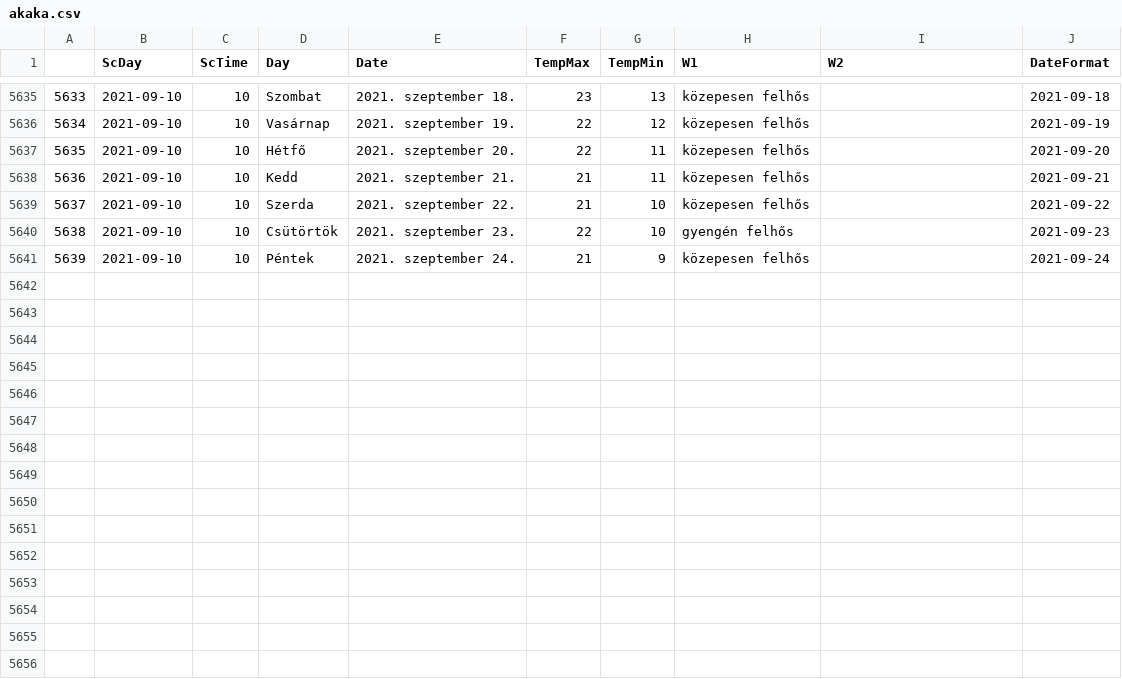
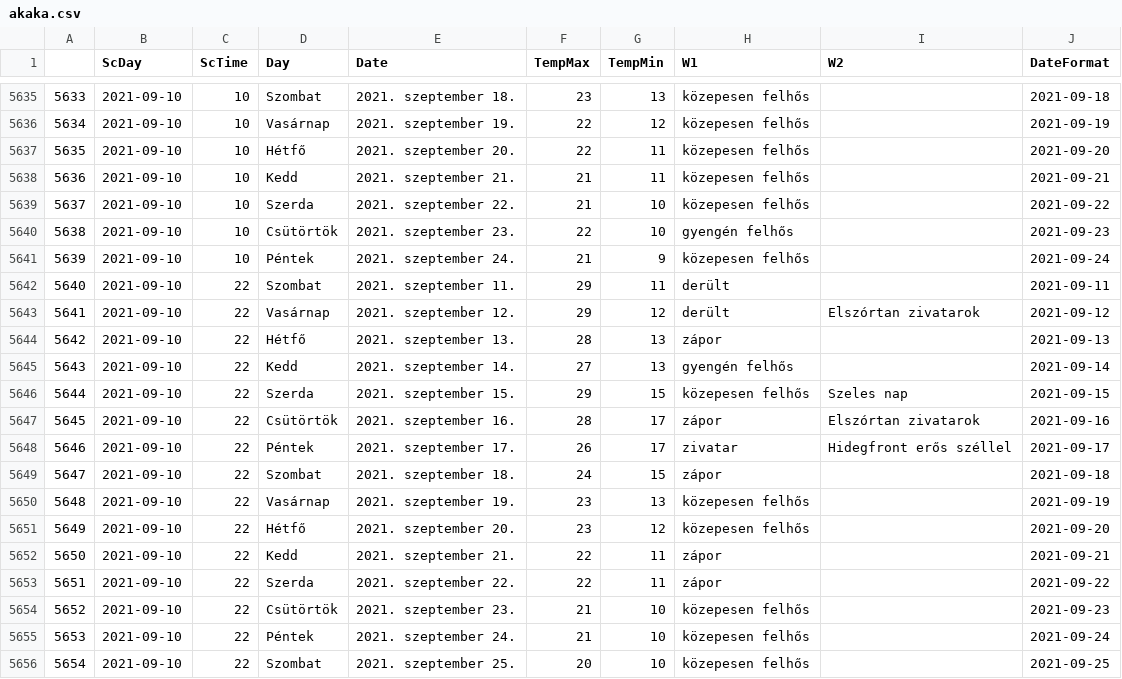
Before and after one commit to revpeter/ID_sc, a CSV file: akaka.csv, drawn as a sheet; only a part is shown, gaps mark what is left out; the diff names each change by its address in the sheet, - before the commit and + after, or states it on an @@ line.

```diff
--- a/akaka.csv
+++ b/akaka.csv
+row 5642: 5640 | 2021-09-10 | 22 | Szombat | 2021. szeptember 11. | 29 | 11 | derült |  | 2021-09-11
+row 5643: 5641 | 2021-09-10 | 22 | Vasárnap | 2021. szeptember 12. | 29 | 12 | derült | Elszórtan zivatarok | 2021-09-12
+row 5644: 5642 | 2021-09-10 | 22 | Hétfő | 2021. szeptember 13. | 28 | 13 | zápor |  | 2021-09-13
+row 5645: 5643 | 2021-09-10 | 22 | Kedd | 2021. szeptember 14. | 27 | 13 | gyengén felhős |  | 2021-09-14
+row 5646: 5644 | 2021-09-10 | 22 | Szerda | 2021. szeptember 15. | 29 | 15 | közepesen felhős | Szeles nap | 2021-09-15
+row 5647: 5645 | 2021-09-10 | 22 | Csütörtök | 2021. szeptember 16. | 28 | 17 | zápor | Elszórtan zivatarok | 2021-09-16
+row 5648: 5646 | 2021-09-10 | 22 | Péntek | 2021. szeptember 17. | 26 | 17 | zivatar | Hidegfront erős széllel | 2021-09-17
+row 5649: 5647 | 2021-09-10 | 22 | Szombat | 2021. szeptember 18. | 24 | 15 | zápor |  | 2021-09-18
+row 5650: 5648 | 2021-09-10 | 22 | Vasárnap | 2021. szeptember 19. | 23 | 13 | közepesen felhős |  | 2021-09-19
+row 5651: 5649 | 2021-09-10 | 22 | Hétfő | 2021. szeptember 20. | 23 | 12 | közepesen felhős |  | 2021-09-20
+row 5652: 5650 | 2021-09-10 | 22 | Kedd | 2021. szeptember 21. | 22 | 11 | zápor |  | 2021-09-21
+row 5653: 5651 | 2021-09-10 | 22 | Szerda | 2021. szeptember 22. | 22 | 11 | zápor |  | 2021-09-22
+row 5654: 5652 | 2021-09-10 | 22 | Csütörtök | 2021. szeptember 23. | 21 | 10 | közepesen felhős |  | 2021-09-23
+row 5655: 5653 | 2021-09-10 | 22 | Péntek | 2021. szeptember 24. | 21 | 10 | közepesen felhős |  | 2021-09-24
+row 5656: 5654 | 2021-09-10 | 22 | Szombat | 2021. szeptember 25. | 20 | 10 | közepesen felhős |  | 2021-09-25
```
